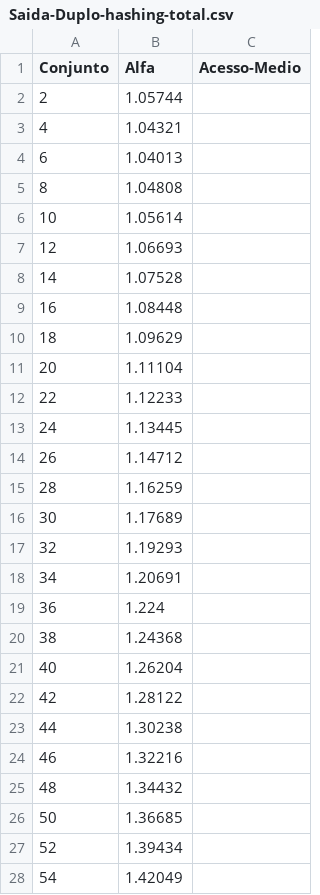
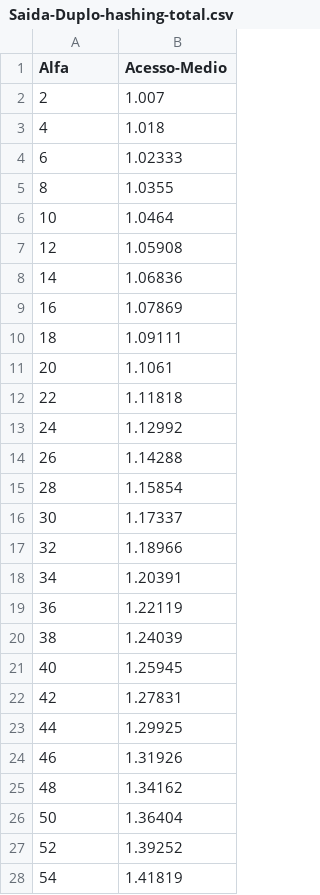
Before and after one commit to FernandoFranco0/EDA2, a CSV file: Saida-Duplo-hashing-total.csv, drawn as a sheet; only a part is shown; removed rows and columns are numbered as before the commit, all else as after; the diff covers the shown part only; the diff names each change by its address in the sheet, - before the commit and + after, or states it on an @@ line.

```diff
--- a/Saida-Duplo-hashing-total.csv
+++ b/Saida-Duplo-hashing-total.csv
-column B (Alfa), rows 2-28: 1.05744 | 1.04321 | 1.04013 | 1.04808 | 1.05614 | 1.06693 | 1.07528 | 1.08448 | 1.09629 | 1.11104 | 1.12233 | 1.13445 | 1.14712 | 1.16259 | 1.17689 | 1.19293 | 1.20691 | 1.224 | 1.24368 | 1.26204 | 1.28122 | 1.30238 | 1.32216 | 1.34432 | 1.36685 | 1.39434 | 1.42049
-A1: Conjunto
+A1: Alfa
-B2 (Acesso-Medio): (empty)
+B2 (Acesso-Medio): 1.007
-B3 (Acesso-Medio): (empty)
+B3 (Acesso-Medio): 1.018
-B4 (Acesso-Medio): (empty)
+B4 (Acesso-Medio): 1.02333
-B5 (Acesso-Medio): (empty)
+B5 (Acesso-Medio): 1.0355
-B6 (Acesso-Medio): (empty)
+B6 (Acesso-Medio): 1.0464
-B7 (Acesso-Medio): (empty)
+B7 (Acesso-Medio): 1.05908
-B8 (Acesso-Medio): (empty)
+B8 (Acesso-Medio): 1.06836
-B9 (Acesso-Medio): (empty)
+B9 (Acesso-Medio): 1.07869
-B10 (Acesso-Medio): (empty)
+B10 (Acesso-Medio): 1.09111
-B11 (Acesso-Medio): (empty)
+B11 (Acesso-Medio): 1.1061
-B12 (Acesso-Medio): (empty)
+B12 (Acesso-Medio): 1.11818
-B13 (Acesso-Medio): (empty)
+B13 (Acesso-Medio): 1.12992
-B14 (Acesso-Medio): (empty)
+B14 (Acesso-Medio): 1.14288
-B15 (Acesso-Medio): (empty)
+B15 (Acesso-Medio): 1.15854
-B16 (Acesso-Medio): (empty)
+B16 (Acesso-Medio): 1.17337
-B17 (Acesso-Medio): (empty)
+B17 (Acesso-Medio): 1.18966
-B18 (Acesso-Medio): (empty)
+B18 (Acesso-Medio): 1.20391
-B19 (Acesso-Medio): (empty)
+B19 (Acesso-Medio): 1.22119
-B20 (Acesso-Medio): (empty)
+B20 (Acesso-Medio): 1.24039
-B21 (Acesso-Medio): (empty)
+B21 (Acesso-Medio): 1.25945
-B22 (Acesso-Medio): (empty)
+B22 (Acesso-Medio): 1.27831
-B23 (Acesso-Medio): (empty)
+B23 (Acesso-Medio): 1.29925
-B24 (Acesso-Medio): (empty)
+B24 (Acesso-Medio): 1.31926
-B25 (Acesso-Medio): (empty)
+B25 (Acesso-Medio): 1.34162
-B26 (Acesso-Medio): (empty)
+B26 (Acesso-Medio): 1.36404
-B27 (Acesso-Medio): (empty)
+B27 (Acesso-Medio): 1.39252
-B28 (Acesso-Medio): (empty)
+B28 (Acesso-Medio): 1.41819
```
Also changed, not shown: 22 edited cells elsewhere in this file, Saida-Duplo-hashing.csv, Saida-Sondagem-linear.csv, 11 other files.
